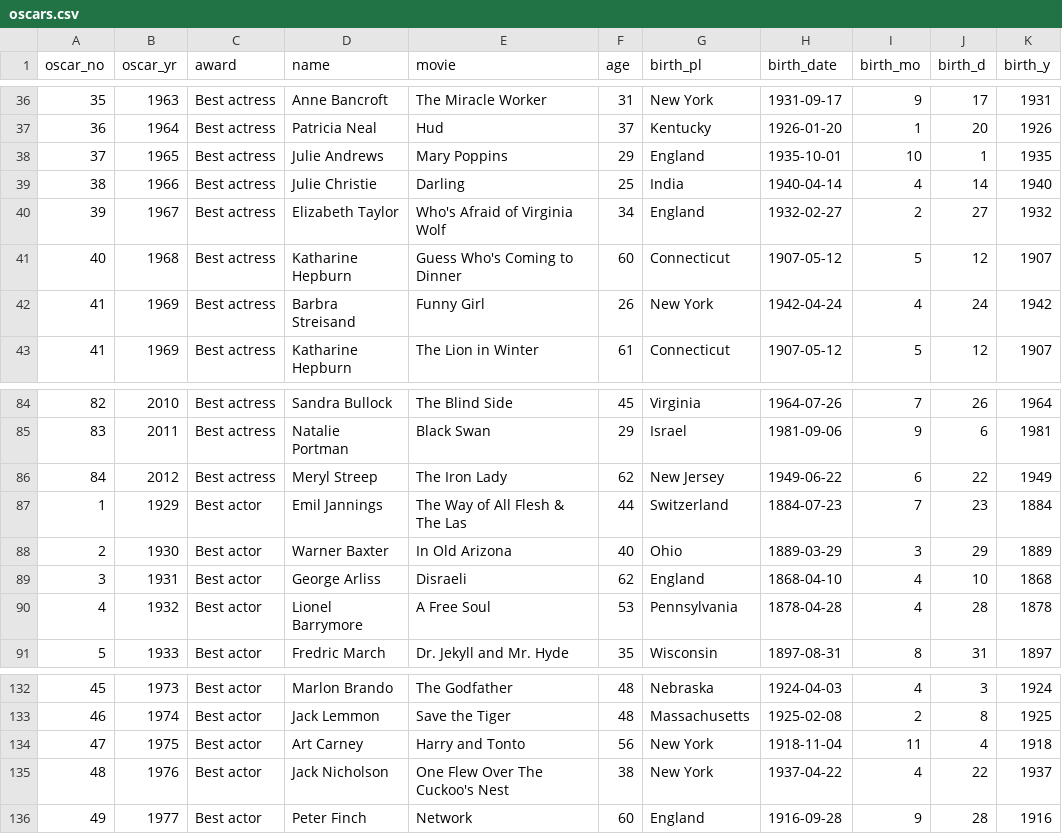
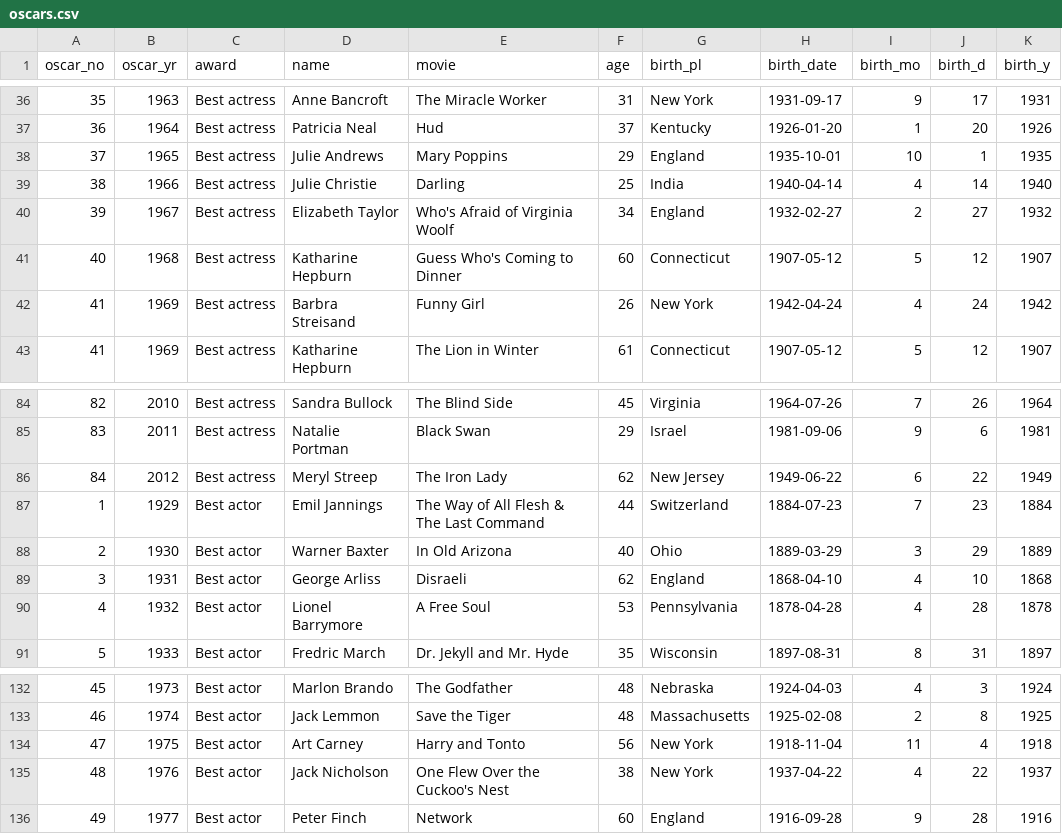
Before and after one commit to Rich-Harris/oscars-data, a CSV file: src/lib/oscars.csv, drawn as a sheet; only a part is shown, gaps mark what is left out.

Commit message:
clean data

```diff
--- a/src/lib/oscars.csv
+++ b/src/lib/oscars.csv
@@ -39,3 +39,3 @@ oscar_no,oscar_yr,award,name,movie,age,birth_pl,birth_date,birth_mo,birth_d,birt
 38,1966,Best actress,Julie Christie,Darling,25,India,1940-04-14,4,14,1940
-39,1967,Best actress,Elizabeth Taylor,Who's Afraid of Virginia Wolf,34,England,1932-02-27,2,27,1932
+39,1967,Best actress,Elizabeth Taylor,Who's Afraid of Virginia Woolf,34,England,1932-02-27,2,27,1932
 40,1968,Best actress,Katharine Hepburn,Guess Who's Coming to Dinner,60,Connecticut,1907-05-12,5,12,1907
@@ -86,3 +86,3 @@ oscar_no,oscar_yr,award,name,movie,age,birth_pl,birth_date,birth_mo,birth_d,birt
 84,2012,Best actress,Meryl Streep,The Iron Lady,62,New Jersey,1949-06-22,6,22,1949
-1,1929,Best actor,Emil Jannings,The Way of All Flesh & The Las,44,Switzerland,1884-07-23,7,23,1884
+1,1929,Best actor,Emil Jannings,The Way of All Flesh & The Last Command,44,Switzerland,1884-07-23,7,23,1884
 2,1930,Best actor,Warner Baxter,In Old Arizona,40,Ohio,1889-03-29,3,29,1889
@@ -134,3 +134,3 @@ oscar_no,oscar_yr,award,name,movie,age,birth_pl,birth_date,birth_mo,birth_d,birt
 47,1975,Best actor,Art Carney,Harry and Tonto,56,New York,1918-11-04,11,4,1918
-48,1976,Best actor,Jack Nicholson,One Flew Over The Cuckoo's Nest,38,New York,1937-04-22,4,22,1937
+48,1976,Best actor,Jack Nicholson,One Flew Over the Cuckoo's Nest,38,New York,1937-04-22,4,22,1937
 49,1977,Best actor,Peter Finch,Network,60,England,1916-09-28,9,28,1916
```
